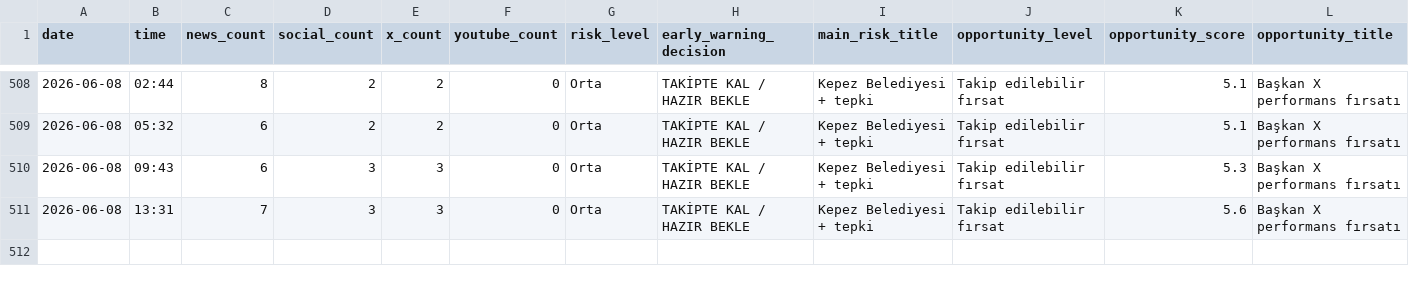
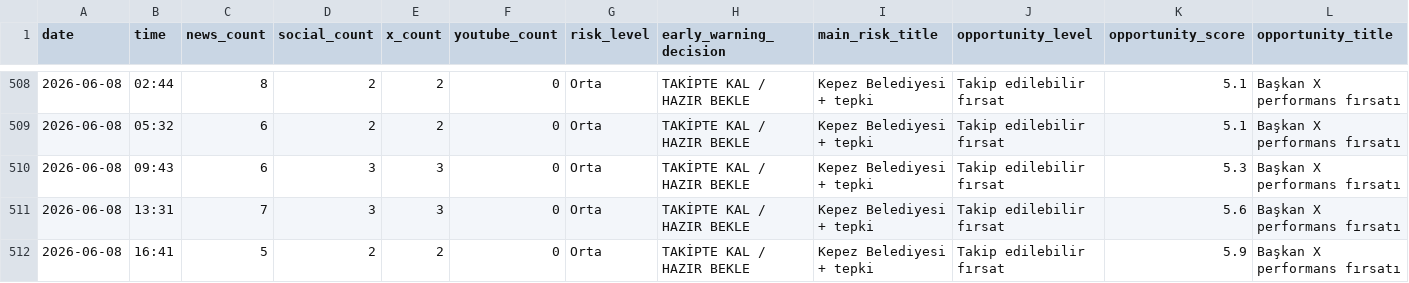
Before and after one commit to korayarhan/dijital-antalya-nabzi, a CSV file: data/archive/daily_decision_log.csv, drawn as a sheet; only a part is shown, gaps mark what is left out; rows hold the shown columns only; the diff names each change by its address in the sheet, - before the commit and + after, or states it on an @@ line.

```diff
--- a/data/archive/daily_decision_log.csv
+++ b/data/archive/daily_decision_log.csv
+row 512: 2026-06-08 | 16:41 | 5 | 2 | 2 | 0 | Orta | TAKİPTE KAL / HAZIR BEKLE | Kepez Belediyesi + tepki | Takip edilebilir fırsat | 5.9 | Başkan X performans fırsatı
```
Also changed, not shown: data/auto_social/president_x_posts.csv, data/auto_social/social_auto.csv, 12 other files.
